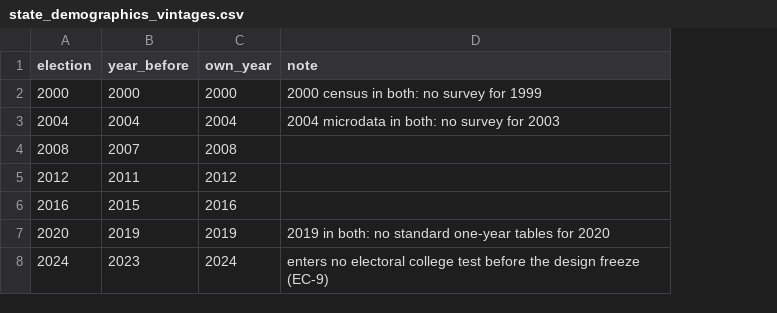
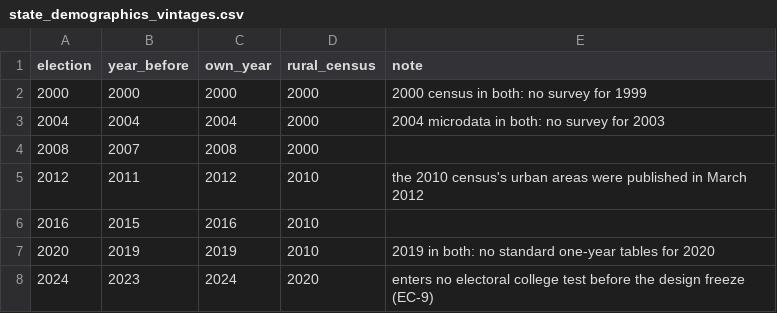
Before and after one commit to vrraiv/earlyreturns, a CSV file: data/interim/state_demographics_vintages.csv, drawn as a sheet; addresses are those after the commit; the diff names each change by its address in the sheet, - before the commit and + after, or states it on an @@ line.

```diff
--- a/data/interim/state_demographics_vintages.csv
+++ b/data/interim/state_demographics_vintages.csv
+column D (rural_census), rows 2-8: 2000 | 2000 | 2000 | 2010 | 2010 | 2010 | 2020
-E5 (note): (empty)
+E5 (note): the 2010 census's urban areas were published in March 2012
```
Also changed, not shown: 12 other files.
